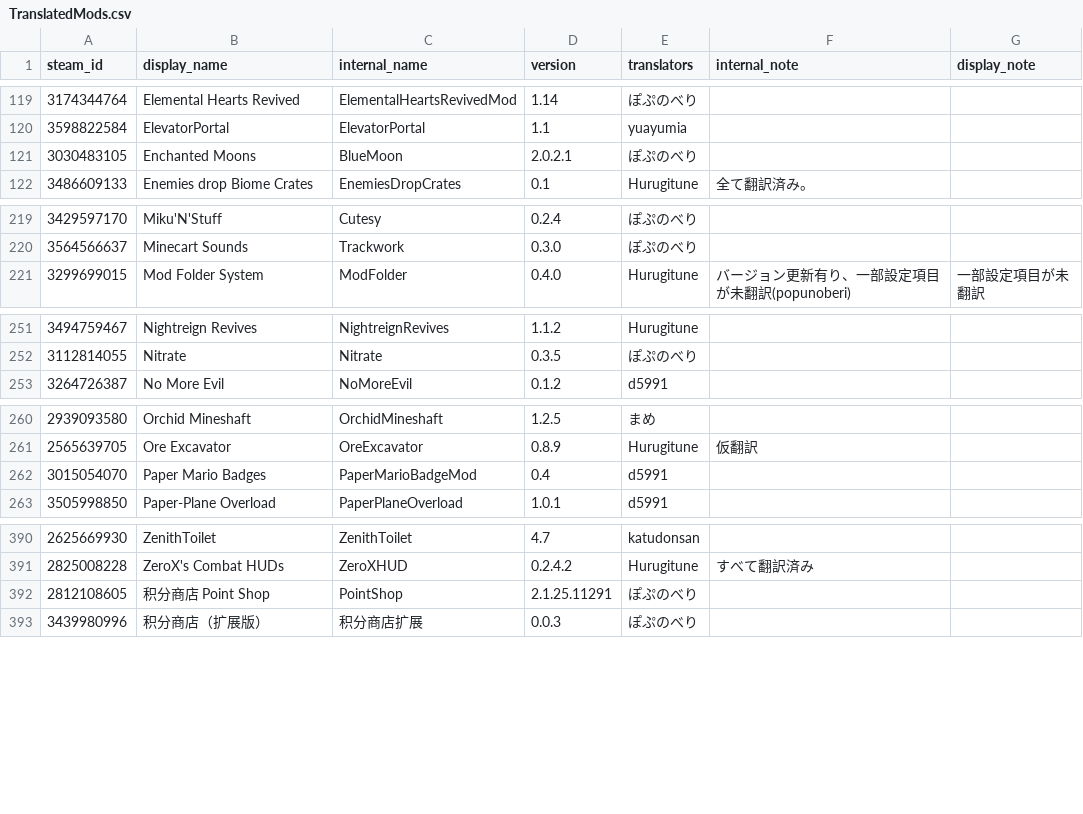
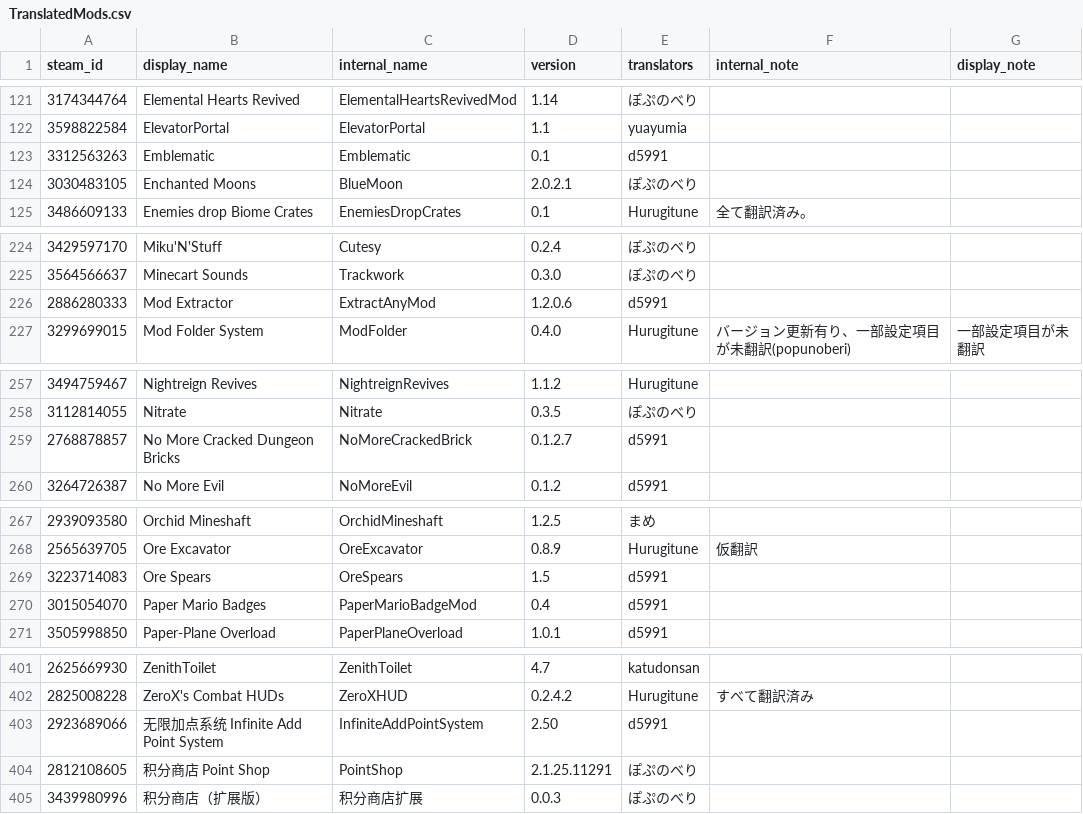
Before and after one commit to eva828/TMLHonyaku, a CSV file: TranslatedMods.csv, drawn as a sheet; only a part is shown, gaps mark what is left out; the diff covers the shown part only; the diff names each change by its address in the sheet, - before the commit and + after, or states it on an @@ line.

```diff
--- a/TranslatedMods.csv
+++ b/TranslatedMods.csv
+row 123: 3312563263 | Emblematic | Emblematic | 0.1 | d5991
+row 226: 2886280333 | Mod Extractor | ExtractAnyMod | 1.2.0.6 | d5991
+row 259: 2768878857 | No More Cracked Dungeon Bricks | NoMoreCrackedBrick | 0.1.2.7 | d5991
+row 269: 3223714083 | Ore Spears | OreSpears | 1.5 | d5991
+row 403: 2923689066 | 无限加点系统 Infinite Add Point System | InfiniteAddPointSystem | 2.50 | d5991
```
Also changed, not shown: 7 added rows and 5 edited cells elsewhere in this file, 35 other files.
